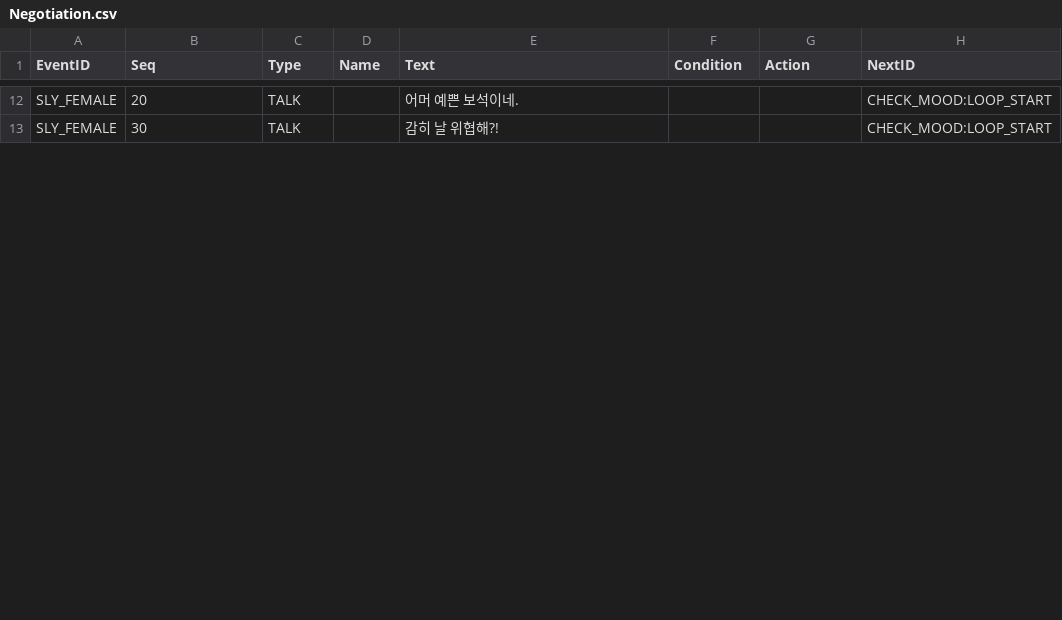
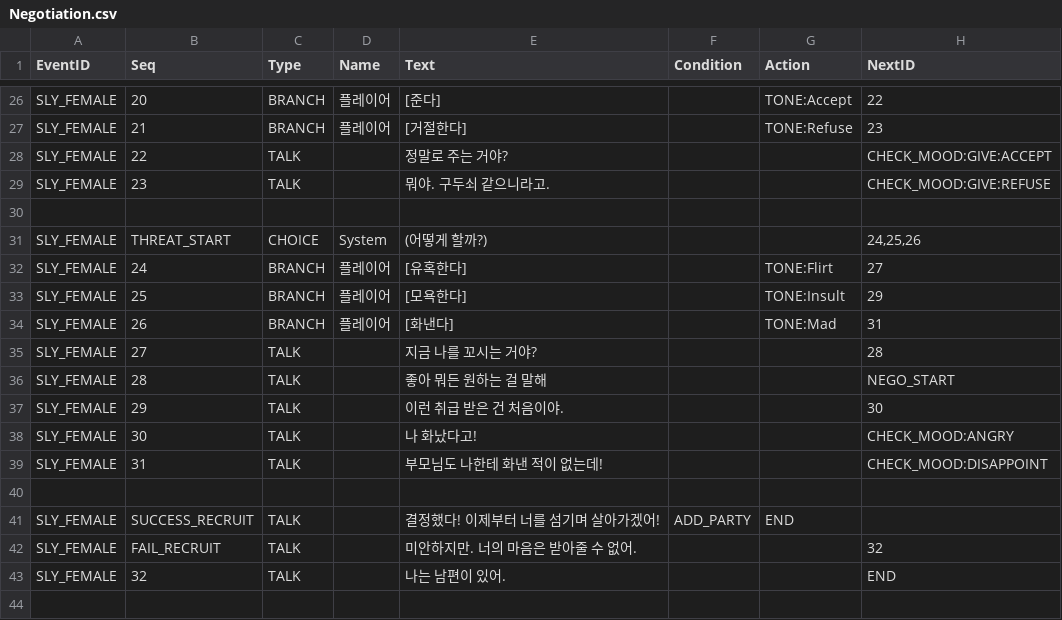
Before and after one commit to Kickstopper/rpg_project, a CSV file: Assets/CSV/Negotiation.csv, drawn as a sheet; only a part is shown, gaps mark what is left out; addresses are those after the commit; the diff covers the shown part only; the diff names each change by its address in the sheet, - before the commit and + after, or states it on an @@ line.

```diff
--- a/Assets/CSV/Negotiation.csv
+++ b/Assets/CSV/Negotiation.csv
-C26 (Type): TALK
+C26 (Type): BRANCH
-D26 (Name): (empty)
+D26 (Name): 플레이어
-E26 (Text): 어머 예쁜 보석이네.
+E26 (Text): [준다]
-G26 (Action): (empty)
+G26 (Action): TONE:Accept
-H26 (NextID): CHECK_MOOD:LOOP_START
+H26 (NextID): 22
+row 27: SLY_FEMALE | 21 | BRANCH | 플레이어 | [거절한다] |  | TONE:Refuse | 23
+row 28: SLY_FEMALE | 22 | TALK |  | 정말로 주는 거야? |  |  | CHECK_MOOD:GIVE:ACCEPT
+row 29: SLY_FEMALE | 23 | TALK |  | 뭐야. 구두쇠 같으니라고. |  |  | CHECK_MOOD:GIVE:REFUSE
+row 30: (empty)
+row 31: SLY_FEMALE | THREAT_START | CHOICE | System | (어떻게 할까?) |  |  | 24,25,26
+row 32: SLY_FEMALE | 24 | BRANCH | 플레이어 | [유혹한다] |  | TONE:Flirt | 27
+row 33: SLY_FEMALE | 25 | BRANCH | 플레이어 | [모욕한다] |  | TONE:Insult | 29
+row 34: SLY_FEMALE | 26 | BRANCH | 플레이어 | [화낸다] |  | TONE:Mad | 31
+row 35: SLY_FEMALE | 27 | TALK |  | 지금 나를 꼬시는 거야? |  |  | 28
+row 36: SLY_FEMALE | 28 | TALK |  | 좋아 뭐든 원하는 걸 말해 |  |  | NEGO_START
+row 37: SLY_FEMALE | 29 | TALK |  | 이런 취급 받은 건 처음이야. |  |  | 30
-E38 (Text): 감히 날 위협해?!
+E38 (Text): 나 화났다고!
-H38 (NextID): CHECK_MOOD:LOOP_START
+H38 (NextID): CHECK_MOOD:ANGRY
+row 39: SLY_FEMALE | 31 | TALK |  | 부모님도 나한테 화낸 적이 없는데! |  |  | CHECK_MOOD:DISAPPOINT
+row 40: (empty)
+row 41: SLY_FEMALE | SUCCESS_RECRUIT | TALK |  | 결정했다! 이제부터 너를 섬기며 살아가겠어! | ADD_PARTY | END
+row 42: SLY_FEMALE | FAIL_RECRUIT | TALK |  | 미안하지만. 너의 마음은 받아줄 수 없어. |  |  | 32
+row 43: SLY_FEMALE | 32 | TALK |  | 나는 남편이 있어. |  |  | END
+row 44: (empty)
```
Also changed, not shown: 21 added rows and 22 edited cells elsewhere in this file, 8 other files.
